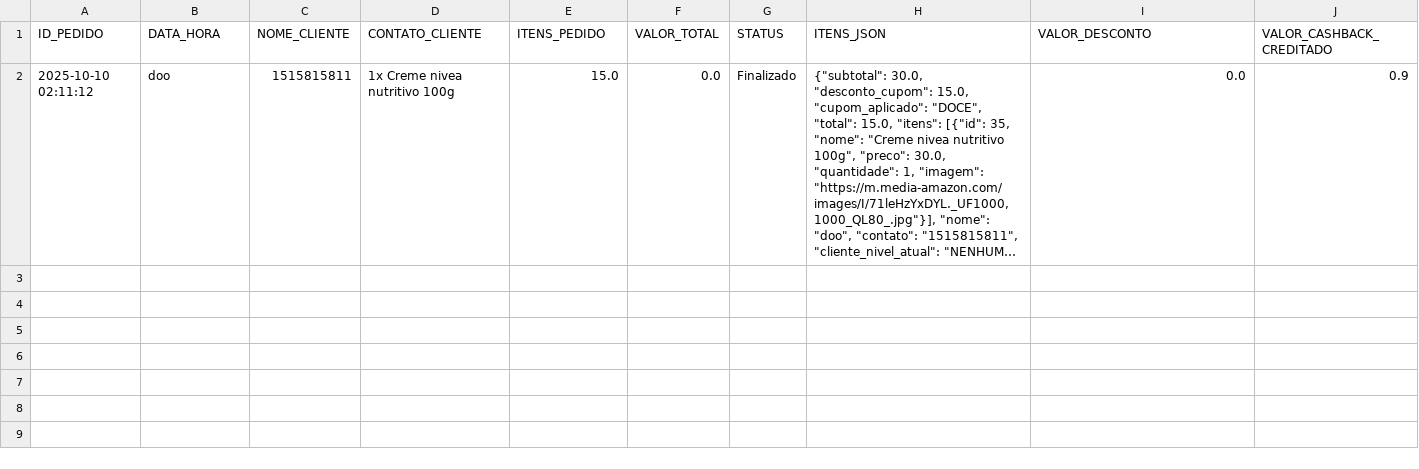
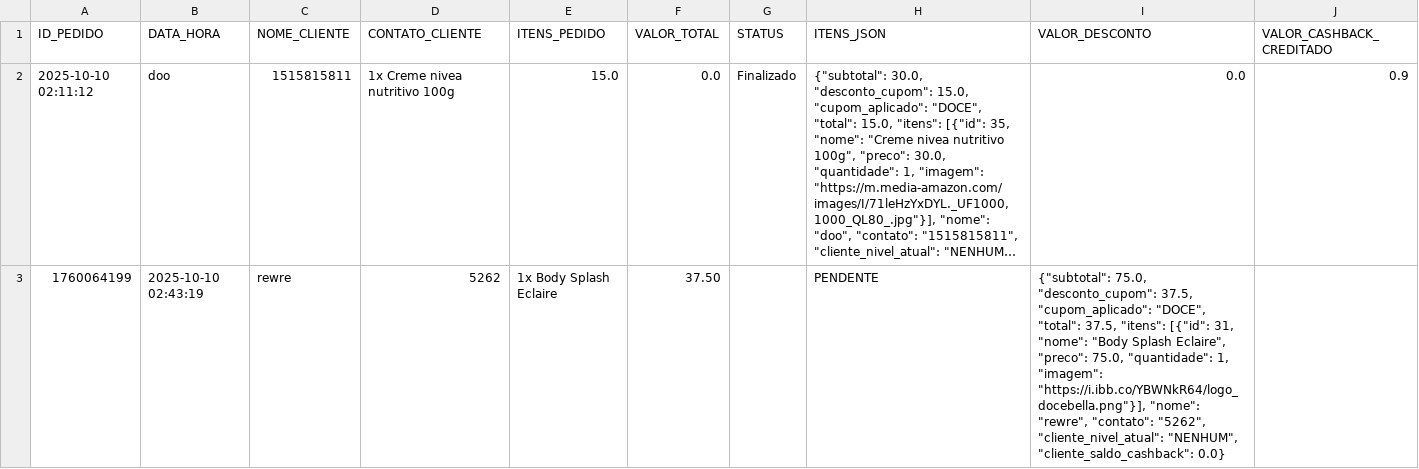
Before and after one commit to ribeiromendes5014-design/fluxo, a CSV file: pedidos.csv, drawn as a sheet; long unchanged cells end in …; the diff names each change by its address in the sheet, - before the commit and + after, or states it on an @@ line.

Commit message:
PEDIDO: Novo pedido de rewre - PENDENTE

```diff
--- a/pedidos.csv
+++ b/pedidos.csv
+row 3: 1760064199 | 2025-10-10 02:43:19 | rewre | 5262 | 1x Body Splash Eclaire | 37.50 |  | PENDENTE | {"subtotal": 75.0, "desconto_cupom": 37.5, "cupom_aplicado": "DOCE", "total": 37.5, "itens": [{"id": 31, "nome": "Body Splash Eclaire", "preco": 75.0, "quantidade": 1, "imagem": "https://i.ibb.co/YBWNkR64/logo_docebella.png"}], "nome": "rewre", "contato": "5262", "cliente_nivel_atual": "NENHUM", "cliente_saldo_cashback": 0.0}
```
